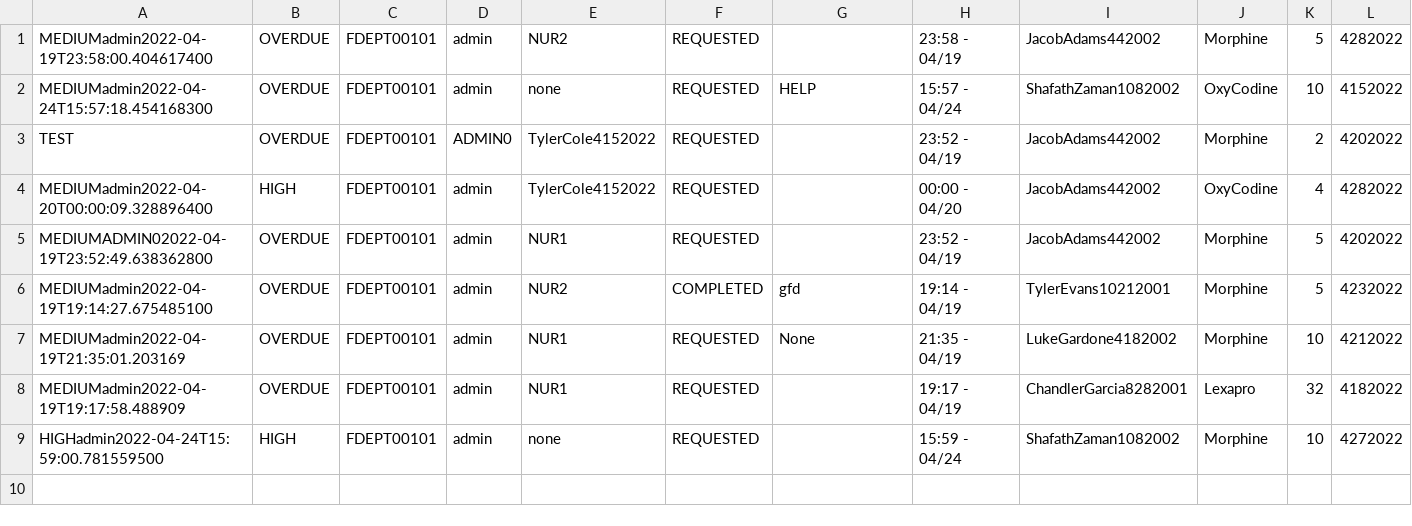
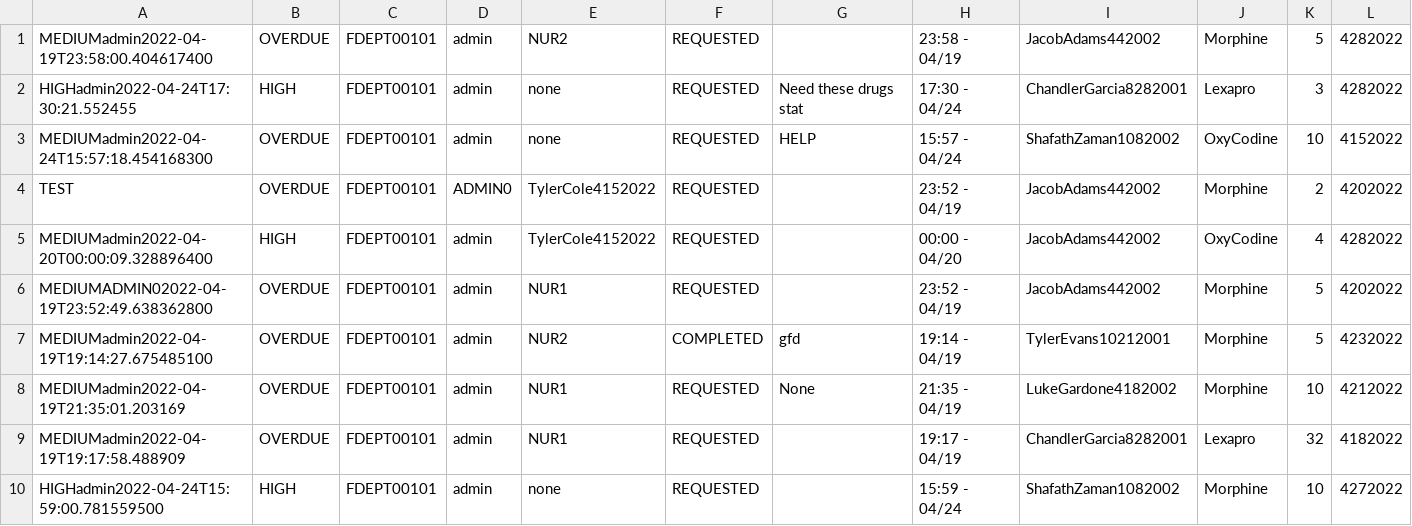
Before and after one commit to CS3733-D22-Team-D/CS3733-D22-Team-D-Application, a CSV file: MedicineRequest_save.csv, drawn as a sheet; the diff names each change by its address in the sheet, - before the commit and + after, or states it on an @@ line.

```diff
--- a/MedicineRequest_save.csv
+++ b/MedicineRequest_save.csv
+row 2: HIGHadmin2022-04-24T17:30:21.552455 | HIGH | FDEPT00101 | admin | none | REQUESTED | Need these drugs stat | 17:30 - 04/24 | ChandlerGarcia8282001 | Lexapro | 3 | 4282022
```
Also changed, not shown: 4 other files.
